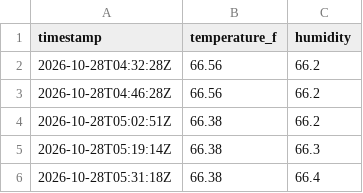
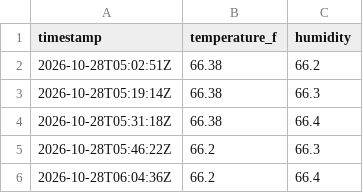
Before and after one commit to maddadh/dht-dashboard, a CSV file: data.csv, drawn as a sheet; only a part is shown; the shorter side is filled out with more unchanged rows.

```diff
--- a/data.csv
+++ b/data.csv
@@ -1,4 +1,2 @@
 timestamp,temperature_f,humidity
-2026-10-28T04:32:28Z,66.56,66.2
-2026-10-28T04:46:28Z,66.56,66.2
 2026-10-28T05:02:51Z,66.38,66.2
```
